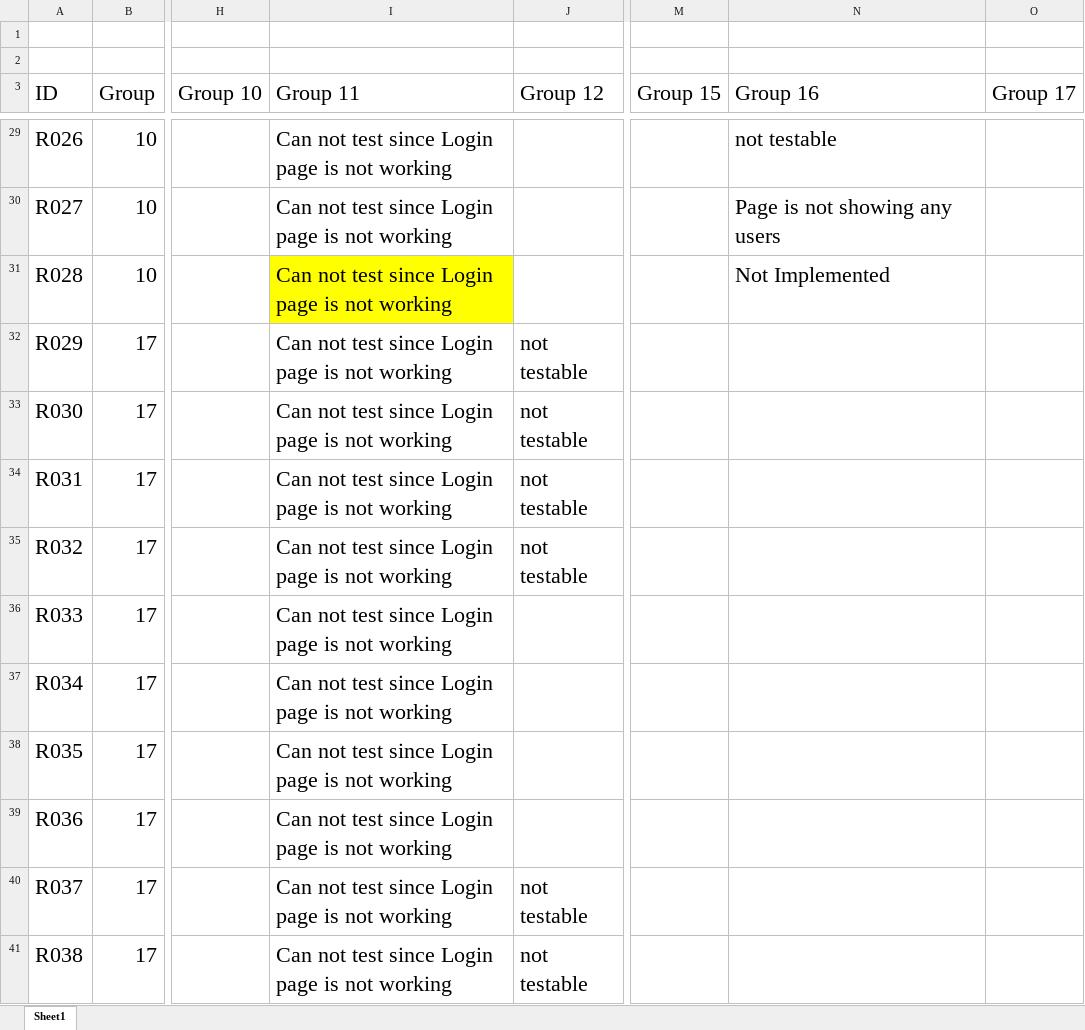
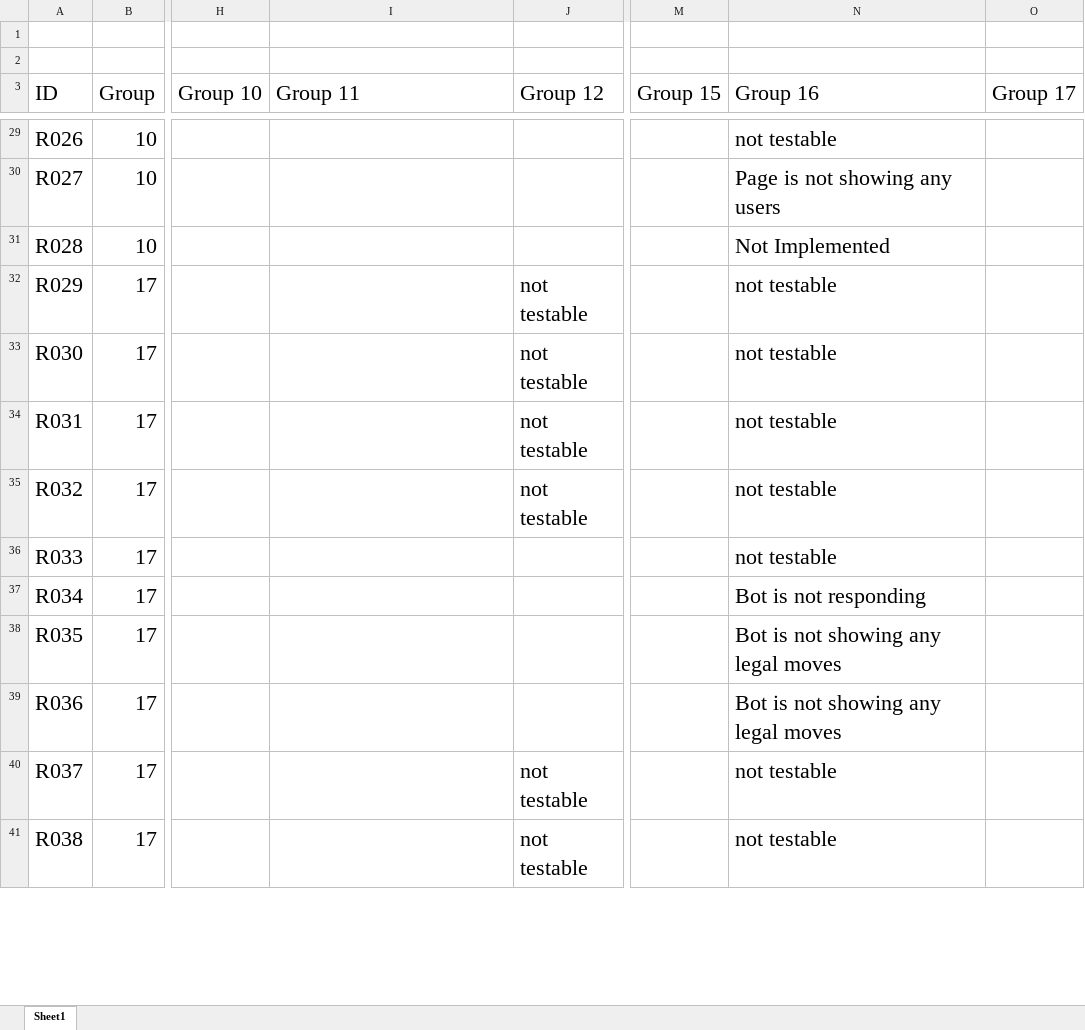
Before and after one commit to utastudents/cse3310-sp25-003, an Excel workbook: FinalRequirements.xlsx, sheet Sheet1, drawn as a sheet; only a part is shown, gaps mark what is left out; values as stored, in another font and other column widths than the file's, no borders; charts and pictures and table styles not drawn; the diff covers the shown part only; the diff names each change by its address in the sheet, - before the commit and + after, or states it on an @@ line.

Commit message:
Added group 17 testing requirements spreadsheet

```diff
--- a/FinalRequirements.xlsx (sheet Sheet1)
+++ b/FinalRequirements.xlsx (sheet Sheet1)
-I29:I41 (Group 11): Can not test since Login page is not working
+I29:I41 (Group 11): (empty)
-I31 fill: #FFFF00
+I31 fill: none
-N32:N36 (Group 16): (empty)
+N32:N36 (Group 16): not testable
-N37 (Group 16): (empty)
+N37 (Group 16): Bot is not responding
-N38:N39 (Group 16): (empty)
+N38:N39 (Group 16): Bot is not showing any legal moves
-N40:N41 (Group 16): (empty)
+N40:N41 (Group 16): not testable
```
Also changed, not shown: 220 edited cells and cell formats elsewhere in this sheet, formulas that keep their value, charts or pictures.
